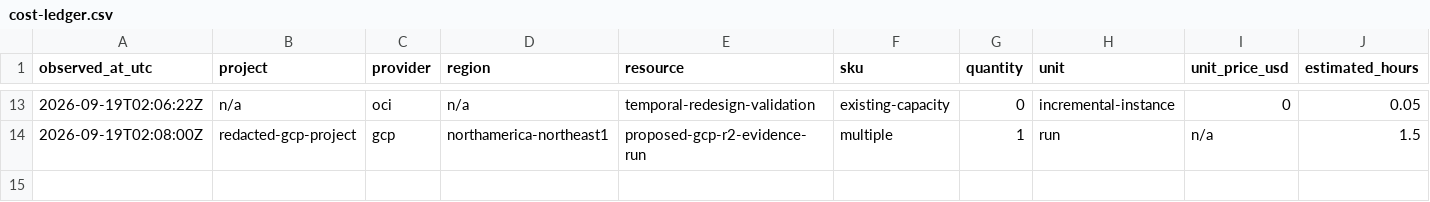
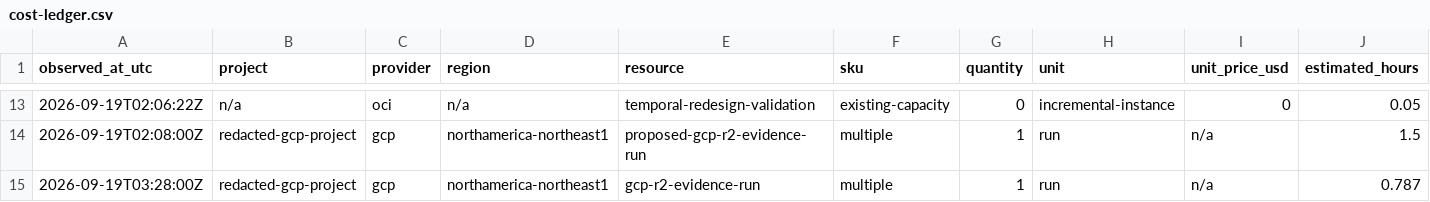
Before and after one commit to mailtotanvir/Agent-Shield, a CSV file: docs/evidence/cost-ledger.csv, drawn as a sheet; only a part is shown, gaps mark what is left out; rows hold the shown columns only; the diff names each change by its address in the sheet, - before the commit and + after, or states it on an @@ line.

Commit message:
Record bounded GCP evidence run and harden teardown

```diff
--- a/docs/evidence/cost-ledger.csv
+++ b/docs/evidence/cost-ledger.csv
+row 15: 2026-09-19T03:28:00Z | redacted-gcp-project | gcp | northamerica-northeast1 | gcp-r2-evidence-run | multiple | 1 | run | n/a | 0.787
```
Also changed, not shown: 11 other files.
